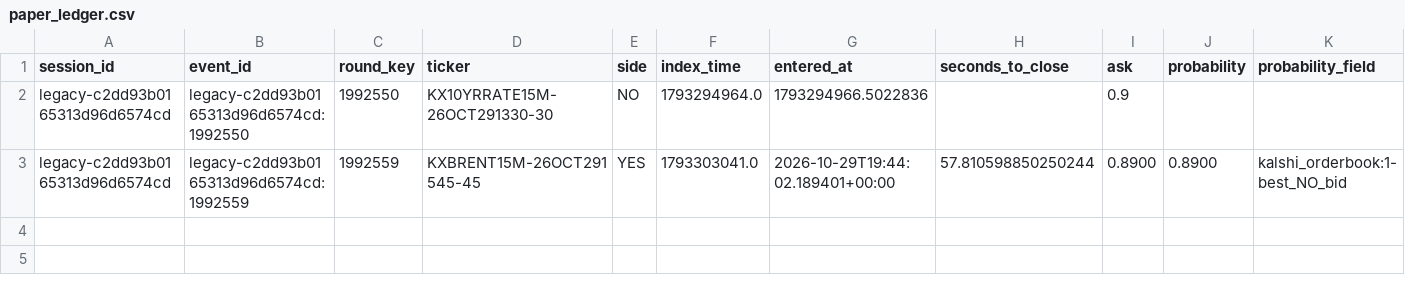
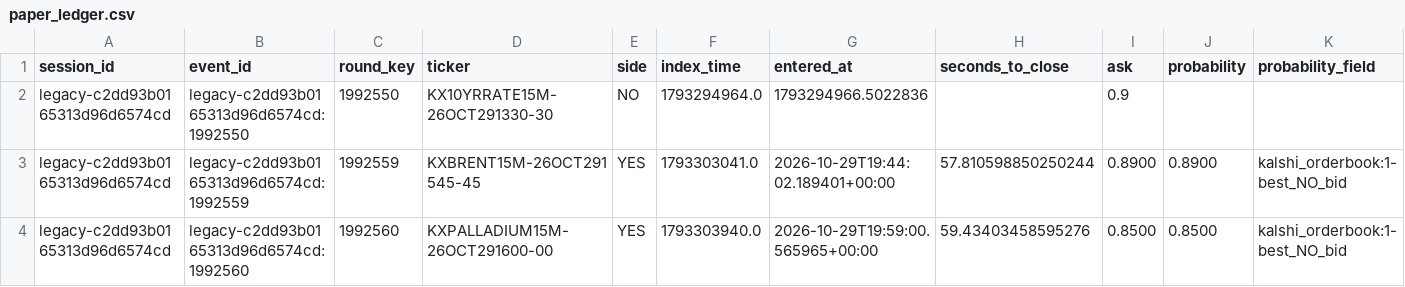
Before and after one commit to websitecontact91-sys/kalshi-paper-trading-bot, a CSV file: paper_ledger.csv, drawn as a sheet; only a part is shown; rows hold the shown columns only; the diff names each change by its address in the sheet, - before the commit and + after, or states it on an @@ line.

Commit message:
Persist simulated paper state and ledger

```diff
--- a/paper_ledger.csv
+++ b/paper_ledger.csv
+row 4: legacy-c2dd93b0165313d96d6574cd | legacy-c2dd93b0165313d96d6574cd:1992560 | 1992560 | KXPALLADIUM15M-26OCT291600-00 | YES | 1793303940.0 | 2026-10-29T19:59:00.565965+00:00 | 59.43403458595276 | 0.8500 | 0.8500 | kalshi_orderbook:1-best_NO_bid
```
Also changed, not shown: 1 other file.
